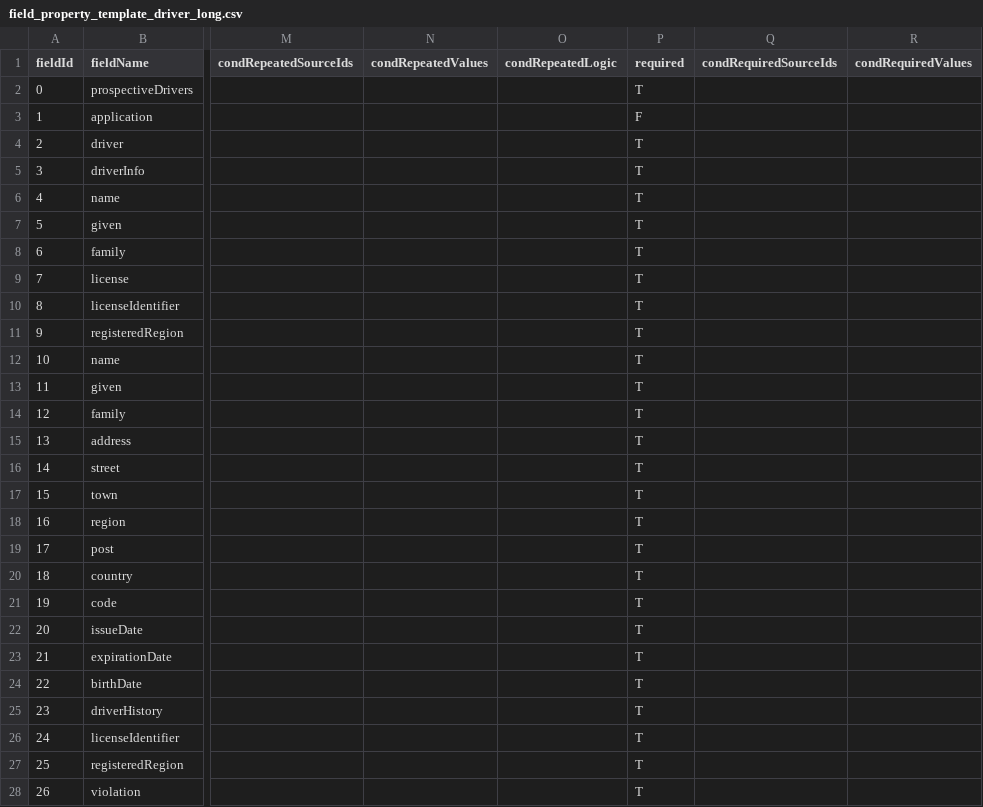
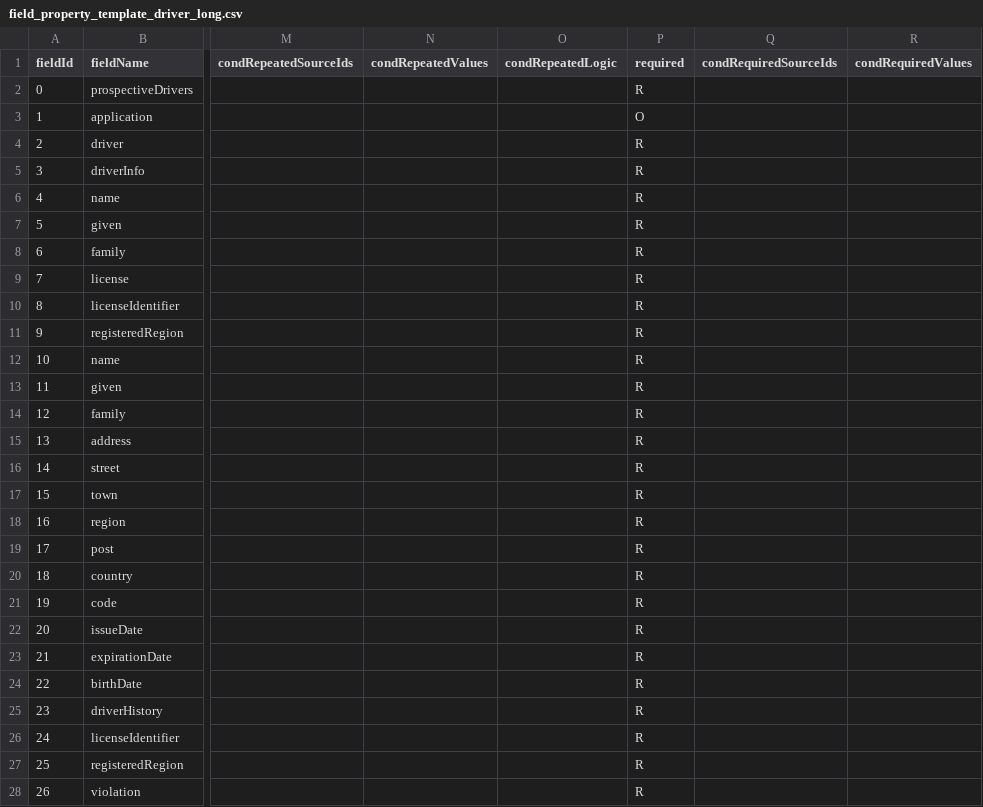
Before and after one commit to spookymvlder/xENFORCEx, a CSV file: src/main/resources/Documentation/field_property_template_driver_long.csv, drawn as a sheet; only a part is shown, gaps mark what is left out; the diff covers the shown part only; the diff names each change by its address in the sheet, - before the commit and + after, or states it on an @@ line.

```diff
--- a/src/main/resources/Documentation/field_property_template_driver_long.csv
+++ b/src/main/resources/Documentation/field_property_template_driver_long.csv
-P2 (required): T
+P2 (required): R
-P3 (required): F
+P3 (required): O
-P4:P28 (required): T
+P4:P28 (required): R
```
Also changed, not shown: 9 edited cells elsewhere in this file, src/main/resources/Documentation/field_property_template_driver_short.csv, 13 other files.
